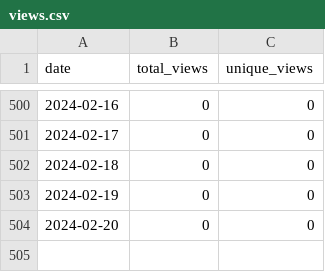
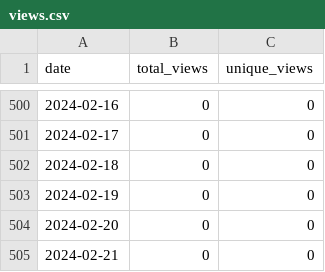
Before and after one commit to merrymitch/COMP5700, a CSV file: .traffic/views.csv, drawn as a sheet; only a part is shown, gaps mark what is left out.

```diff
--- a/.traffic/views.csv
+++ b/.traffic/views.csv
@@ -504 +504,2 @@ date,total_views,unique_views
 2024-02-20,0,0
+2024-02-21,0,0
```
Also changed, not shown: .traffic/clones.csv, 3 other files.
